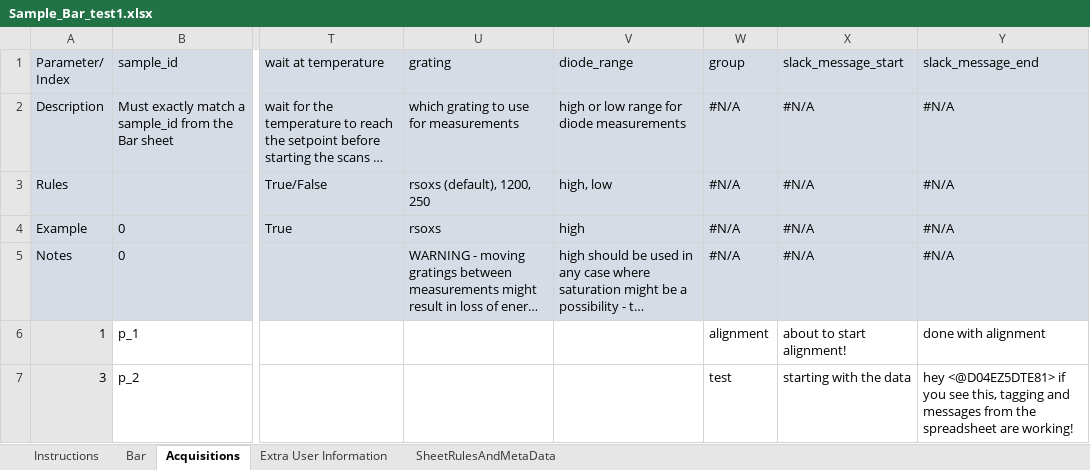
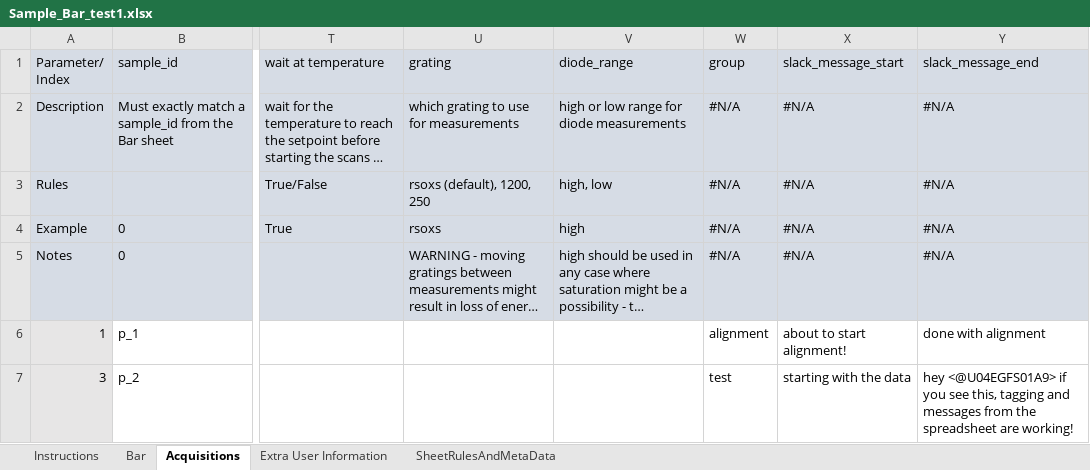
Before and after one commit to NSLS-II-SST/rsoxs_workflow, an Excel workbook: example/Sample_Bar_test1.xlsx, sheet Acquisitions, drawn as a sheet; only a part is shown, gaps mark what is left out; long unchanged cells end in …; values as stored, in another font and other column widths than the file's, no borders; conditional formats not drawn; the diff names each change by its address in the sheet, - before the commit and + after, or states it on an @@ line.

Commit message:
testing

```diff
--- a/example/Sample_Bar_test1.xlsx (sheet Acquisitions)
+++ b/example/Sample_Bar_test1.xlsx (sheet Acquisitions)
-Y7 (slack_message_end): hey <@D04EZ5DTE81> if you…
+Y7 (slack_message_end): hey <@U04EGFS01A9> if you…
```
